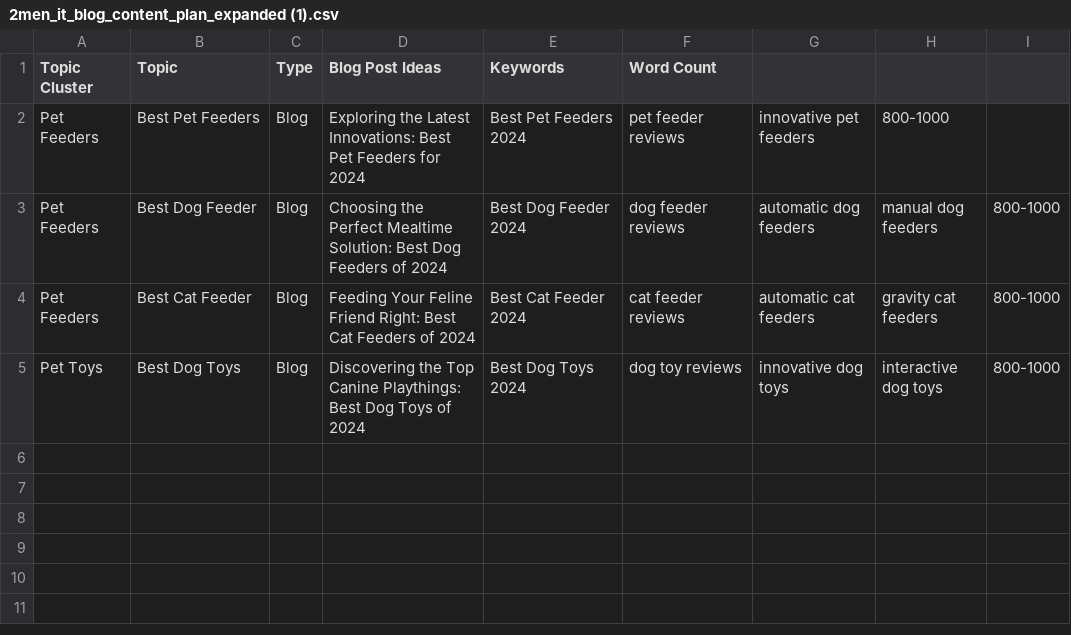
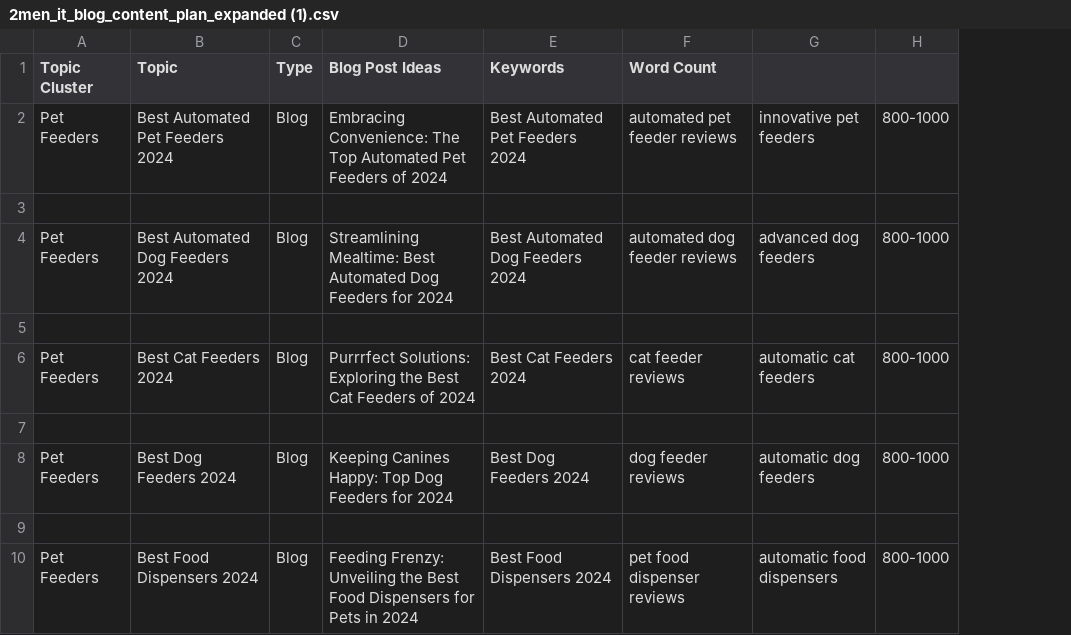
Before and after one commit to blackbe/ChatGPT-SEO, a CSV file: 2men_it_blog_content_plan_expanded (1).csv, drawn as a sheet; removed rows and columns are numbered as before the commit, all else as after; the diff names each change by its address in the sheet, - before the commit and + after, or states it on an @@ line.

Commit message:
created a new blog content plan

```diff
--- a/2men_it_blog_content_plan_expanded (1).csv
+++ b/2men_it_blog_content_plan_expanded (1).csv
-column H, rows 2-5: 800-1000 | manual dog feeders | gravity cat feeders | interactive dog toys
-B2 (Topic): Best Pet Feeders
+B2 (Topic): Best Automated Pet Feeders 2024
-D2 (Blog Post Ideas): Exploring the Latest Innovations: Best Pet Feeders for 2024
+D2 (Blog Post Ideas): Embracing Convenience: The Top Automated Pet Feeders of 2024
-E2 (Keywords): Best Pet Feeders 2024
+E2 (Keywords): Best Automated Pet Feeders 2024
-F2 (Word Count): pet feeder reviews
+F2 (Word Count): automated pet feeder reviews
-H2: (empty)
+H2: 800-1000
+row 3: (empty)
-B4 (Topic): Best Dog Feeder
+B4 (Topic): Best Automated Dog Feeders 2024
-D4 (Blog Post Ideas): Choosing the Perfect Mealtime Solution: Best Dog Feeders of 2024
+D4 (Blog Post Ideas): Streamlining Mealtime: Best Automated Dog Feeders for 2024
-E4 (Keywords): Best Dog Feeder 2024
+E4 (Keywords): Best Automated Dog Feeders 2024
-F4 (Word Count): dog feeder reviews
+F4 (Word Count): automated dog feeder reviews
-G4: automatic dog feeders
+G4: advanced dog feeders
+row 5: (empty)
-B6 (Topic): Best Cat Feeder
+B6 (Topic): Best Cat Feeders 2024
-D6 (Blog Post Ideas): Feeding Your Feline Friend Right: Best Cat…
+D6 (Blog Post Ideas): Purrrfect Solutions: Exploring the Best Cat…
-E6 (Keywords): Best Cat Feeder 2024
+E6 (Keywords): Best Cat Feeders 2024
-row 7: Pet Toys | Best Dog Toys | Blog | Discovering the Top Canine Playthings: Best Dog Toys of 2024 | Best Dog Toys 2024 | dog toy reviews | innovative dog toys | interactive dog toys | 800-1000
+row 7: (empty)
+row 8: Pet Feeders | Best Dog Feeders 2024 | Blog | Keeping Canines Happy: Top Dog Feeders for 2024 | Best Dog Feeders 2024 | dog feeder reviews | automatic dog feeders | 800-1000
+row 9: (empty)
+row 10: Pet Feeders | Best Food Dispensers 2024 | Blog | Feeding Frenzy: Unveiling the Best Food Dispensers for Pets in 2024 | Best Food Dispensers 2024 | pet food dispenser reviews | automatic food dispensers | 800-1000
```
